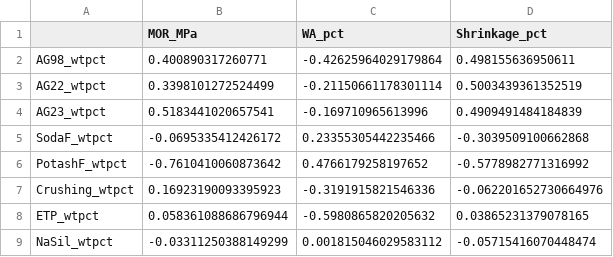
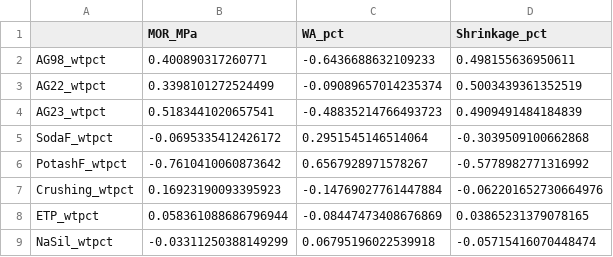
Before and after one commit to Ashfakur1/Homogenous-Ceramic-Floor-Tile-Body-Composition-Designer, a CSV file: data/input_output_correlation.csv, drawn as a sheet.

```diff
--- a/data/input_output_correlation.csv
+++ b/data/input_output_correlation.csv
@@ -1,9 +1,9 @@
 ,MOR_MPa,WA_pct,Shrinkage_pct
-AG98_wtpct,0.400890317260771,-0.42625964029179864,0.498155636950611
-AG22_wtpct,0.3398101272524499,-0.21150661178301114,0.5003439361352519
-AG23_wtpct,0.5183441020657541,-0.169710965613996,0.4909491484184839
-SodaF_wtpct,-0.0695335412426172,0.23355305442235466,-0.3039509100662868
-PotashF_wtpct,-0.7610410060873642,0.4766179258197652,-0.5778982771316992
-Crushing_wtpct,0.16923190093395923,-0.3191915821546336,-0.062201652730664976
-ETP_wtpct,0.058361088686796944,-0.5980865820205632,0.03865231379078165
-NaSil_wtpct,-0.03311250388149299,0.001815046029583112,-0.05715416070448474
+AG98_wtpct,0.400890317260771,-0.6436688632109233,0.498155636950611
+AG22_wtpct,0.3398101272524499,-0.09089657014235374,0.5003439361352519
+AG23_wtpct,0.5183441020657541,-0.48835214766493723,0.4909491484184839
+SodaF_wtpct,-0.0695335412426172,0.2951545146514064,-0.3039509100662868
+PotashF_wtpct,-0.7610410060873642,0.6567928971578267,-0.5778982771316992
+Crushing_wtpct,0.16923190093395923,-0.14769027761447884,-0.062201652730664976
+ETP_wtpct,0.058361088686796944,-0.08447473408676869,0.03865231379078165
+NaSil_wtpct,-0.03311250388149299,0.06795196022539918,-0.05715416070448474
```
Also changed, not shown: data/dataset.csv, data/feature_importances.csv, 9 other files.
